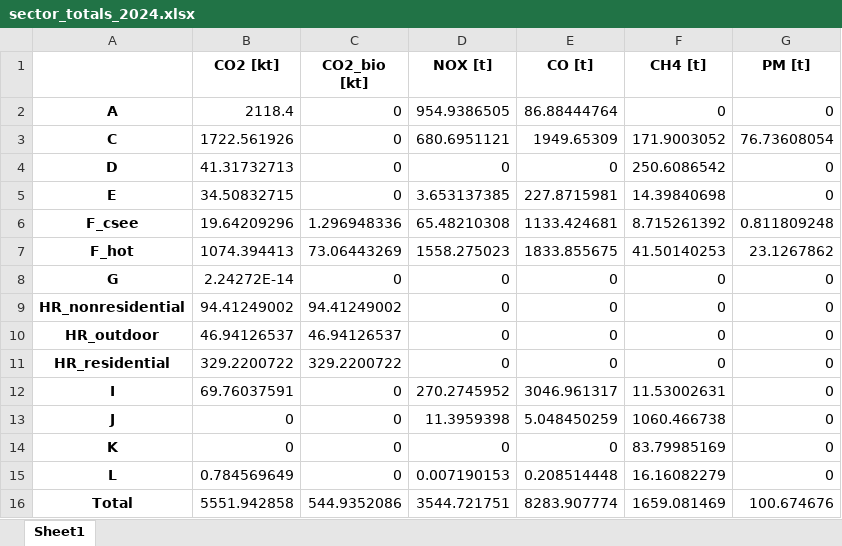
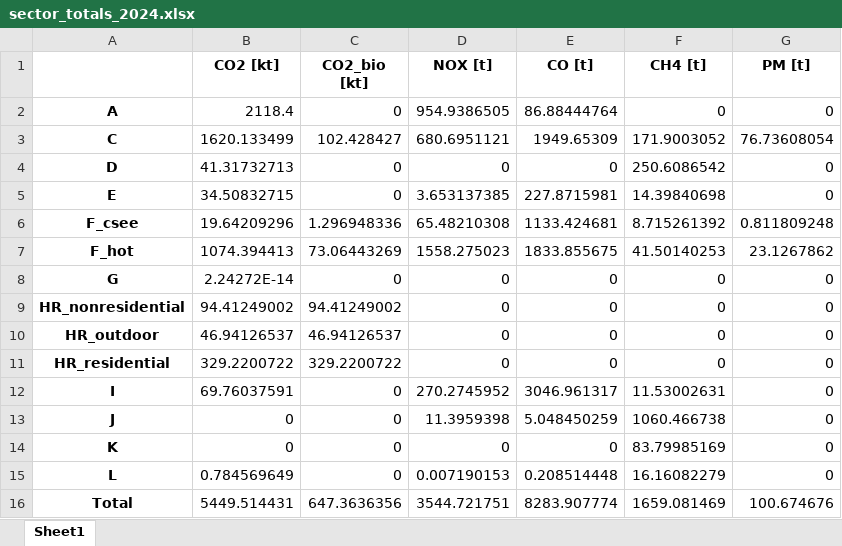
Before and after one commit to tum-esm/tum-mci, an Excel workbook: output/2024/sector_totals_2024.xlsx, sheet Sheet1, drawn as a sheet; values as stored, in another font and other column widths than the file's, no borders; the diff names each change by its address in the sheet, - before the commit and + after, or states it on an @@ line.

```diff
--- a/output/2024/sector_totals_2024.xlsx (sheet Sheet1)
+++ b/output/2024/sector_totals_2024.xlsx (sheet Sheet1)
-B3 (CO2 [kt]): 1722.561926
+B3 (CO2 [kt]): 1620.133499
-C3 (CO2_bio [kt]): 0
+C3 (CO2_bio [kt]): 102.428427
-B16 (CO2 [kt]): 5551.942858
+B16 (CO2 [kt]): 5449.514431
-C16 (CO2_bio [kt]): 544.9352086
+C16 (CO2_bio [kt]): 647.3636356
```
Also changed, not shown: output/2019/sector_totals_2019.xlsx, output/2020/sector_totals_2020.xlsx, 45 other files.
